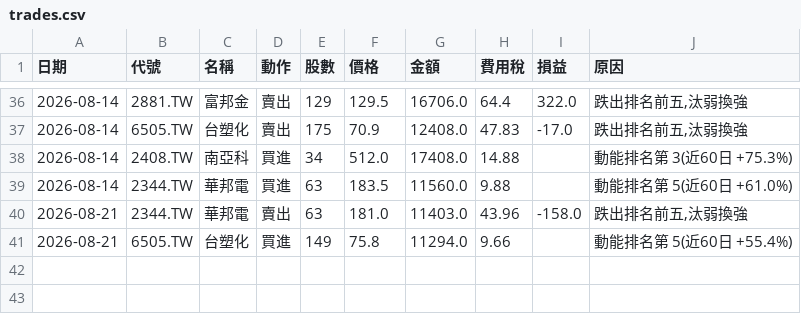
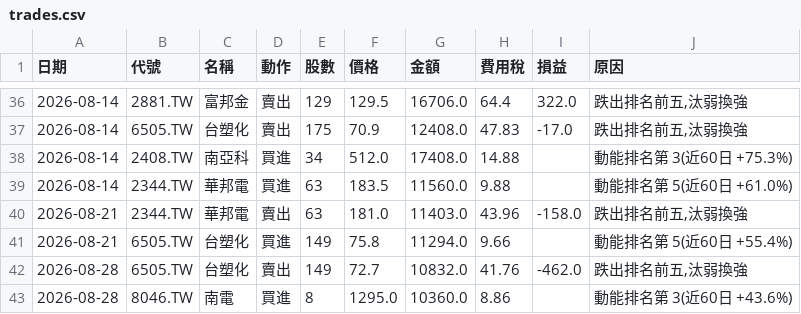
Before and after one commit to ktyan0614-byte/ai-fund, a CSV file: portfolio/trades.csv, drawn as a sheet; only a part is shown, gaps mark what is left out; the diff names each change by its address in the sheet, - before the commit and + after, or states it on an @@ line.

```diff
--- a/portfolio/trades.csv
+++ b/portfolio/trades.csv
+row 42: 2026-08-28 | 6505.TW | 台塑化 | 賣出 | 149 | 72.7 | 10832.0 | 41.76 | -462.0 | 跌出排名前五,汰弱換強
+row 43: 2026-08-28 | 8046.TW | 南電 | 買進 | 8 | 1295.0 | 10360.0 | 8.86 |  | 動能排名第 3(近60日 +43.6%)
```
Also changed, not shown: 4 other files.
